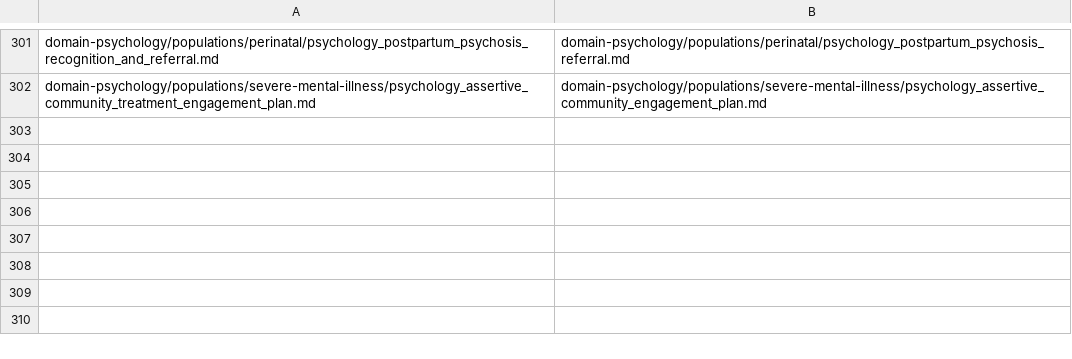
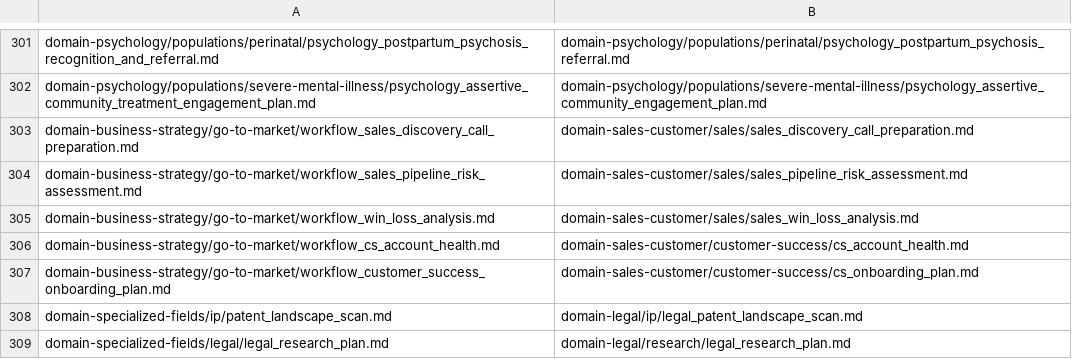
Before and after one commit to jr-mccoy/prompt-agent-engineering, a TSV file: meta/REORG_MAP.tsv, drawn as a sheet; only a part is shown, gaps mark what is left out.

```diff
--- a/meta/REORG_MAP.tsv
+++ b/meta/REORG_MAP.tsv
@@ -302 +302,8 @@ domain-psychology/populations/perinatal/psychology_postpartum_psychosis_recognit
 domain-psychology/populations/severe-mental-illness/psychology_assertive_community_treatment_engagement_plan.md	domain-psychology/populations/severe-mental-illness/psychology_assertive_community_engagement_plan.md
+domain-business-strategy/go-to-market/workflow_sales_discovery_call_preparation.md	domain-sales-customer/sales/sales_discovery_call_preparation.md
+domain-business-strategy/go-to-market/workflow_sales_pipeline_risk_assessment.md	domain-sales-customer/sales/sales_pipeline_risk_assessment.md
+domain-business-strategy/go-to-market/workflow_win_loss_analysis.md	domain-sales-customer/sales/sales_win_loss_analysis.md
+domain-business-strategy/go-to-market/workflow_cs_account_health.md	domain-sales-customer/customer-success/cs_account_health.md
+domain-business-strategy/go-to-market/workflow_customer_success_onboarding_plan.md	domain-sales-customer/customer-success/cs_onboarding_plan.md
+domain-specialized-fields/ip/patent_landscape_scan.md	domain-legal/ip/legal_patent_landscape_scan.md
+domain-specialized-fields/legal/legal_research_plan.md	domain-legal/research/legal_research_plan.md
```
Also changed, not shown: meta/VENDORED.tsv, meta/registry/identity.tsv, 39 other files.
